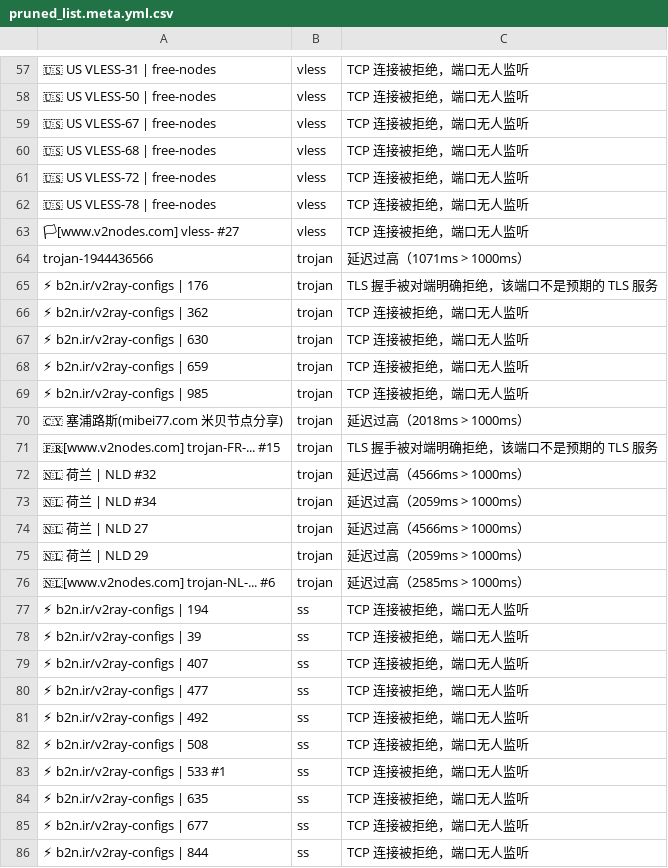
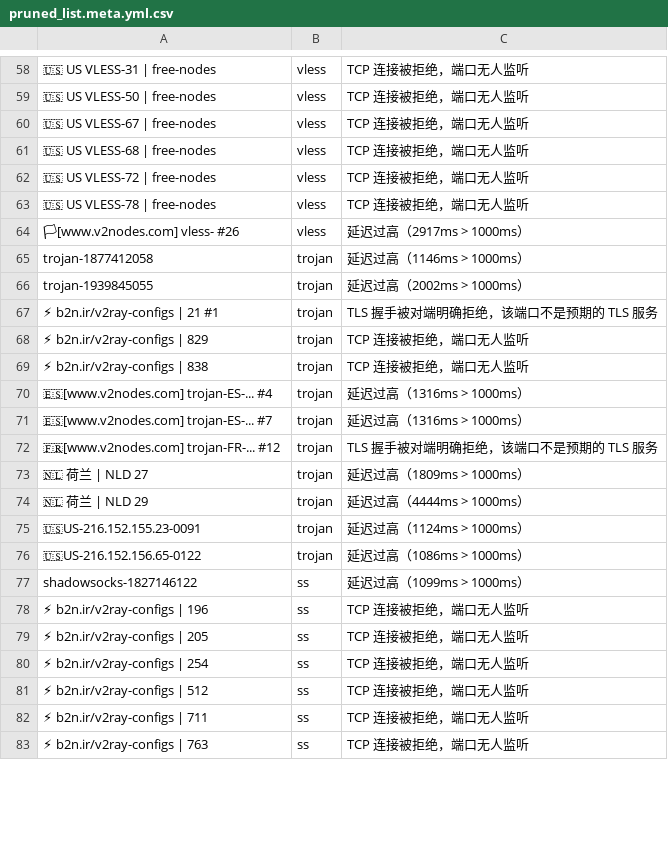
Before and after one commit to learnLi/free-nodes, a CSV file: pruned_list.meta.yml.csv, drawn as a sheet; only a part is shown, gaps mark what is left out; removed rows and columns are numbered as before the commit, all else as after; the diff covers the shown part only; the diff names each change by its address in the sheet, - before the commit and + after, or states it on an @@ line.

```diff
--- a/pruned_list.meta.yml.csv
+++ b/pruned_list.meta.yml.csv
-A64: 🏳[www.v2nodes.com] vless- #27
+A64: 🏳[www.v2nodes.com] vless- #26
-C64: TCP 连接被拒绝，端口无人监听
+C64: 延迟过高（2917ms > 1000ms）
+row 65: trojan-1877412058 | trojan | 延迟过高（1146ms > 1000ms）
-A66: trojan-1944436566
+A66: trojan-1939845055
-C66: 延迟过高（1071ms > 1000ms）
+C66: 延迟过高（2002ms > 1000ms）
-A67: ⚡ b2n.ir/v2ray-configs | 176
+A67: ⚡ b2n.ir/v2ray-configs | 21 #1
-A68: ⚡ b2n.ir/v2ray-configs | 362
+A68: ⚡ b2n.ir/v2ray-configs | 829
-A69: ⚡ b2n.ir/v2ray-configs | 630
+A69: ⚡ b2n.ir/v2ray-configs | 838
-row 68: ⚡ b2n.ir/v2ray-configs | 659 | trojan | TCP 连接被拒绝，端口无人监听
-row 69: ⚡ b2n.ir/v2ray-configs | 985 | trojan | TCP 连接被拒绝，端口无人监听
+row 70: 🇪🇸[www.v2nodes.com] trojan-ES-... #4 | trojan | 延迟过高（1316ms > 1000ms）
-A71: 🇨🇾 塞浦路斯(mibei77.com 米贝节点分享)
+A71: 🇪🇸[www.v2nodes.com] trojan-ES-... #7
-C71: 延迟过高（2018ms > 1000ms）
+C71: 延迟过高（1316ms > 1000ms）
-A72: 🇫🇷[www.v2nodes.com] trojan-FR-... #15
+A72: 🇫🇷[www.v2nodes.com] trojan-FR-... #12
-row 72: 🇳🇱 荷兰 | NLD #32 | trojan | 延迟过高（4566ms > 1000ms）
-row 73: 🇳🇱 荷兰 | NLD #34 | trojan | 延迟过高（2059ms > 1000ms）
-C73: 延迟过高（4566ms > 1000ms）
+C73: 延迟过高（1809ms > 1000ms）
-C74: 延迟过高（2059ms > 1000ms）
+C74: 延迟过高（4444ms > 1000ms）
-A75: 🇳🇱[www.v2nodes.com] trojan-NL-... #6
+A75: 🇺🇸US-216.152.155.23-0091
-C75: 延迟过高（2585ms > 1000ms）
+C75: 延迟过高（1124ms > 1000ms）
+row 76: 🇺🇸US-216.152.156.65-0122 | trojan | 延迟过高（1086ms > 1000ms）
+row 77: shadowsocks-1827146122 | ss | 延迟过高（1099ms > 1000ms）
-A78: ⚡ b2n.ir/v2ray-configs | 194
+A78: ⚡ b2n.ir/v2ray-configs | 196
-row 78: ⚡ b2n.ir/v2ray-configs | 39 | ss | TCP 连接被拒绝，端口无人监听
-A79: ⚡ b2n.ir/v2ray-configs | 407
+A79: ⚡ b2n.ir/v2ray-configs | 205
-row 80: ⚡ b2n.ir/v2ray-configs | 477 | ss | TCP 连接被拒绝，端口无人监听
-A80: ⚡ b2n.ir/v2ray-configs | 492
+A80: ⚡ b2n.ir/v2ray-configs | 254
-A81: ⚡ b2n.ir/v2ray-configs | 508
+A81: ⚡ b2n.ir/v2ray-configs | 512
-row 83: ⚡ b2n.ir/v2ray-configs | 533 #1 | ss | TCP 连接被拒绝，端口无人监听
-A82: ⚡ b2n.ir/v2ray-configs | 635
+A82: ⚡ b2n.ir/v2ray-configs | 711
-A83: ⚡ b2n.ir/v2ray-configs | 677
+A83: ⚡ b2n.ir/v2ray-configs | 763
-row 86: ⚡ b2n.ir/v2ray-configs | 844 | ss | TCP 连接被拒绝，端口无人监听
```
Also changed, not shown: 10 added rows, 14 removed rows and 40 edited cells elsewhere in this file, probe.csv, pruned_list.yml.csv, 54 other files.
